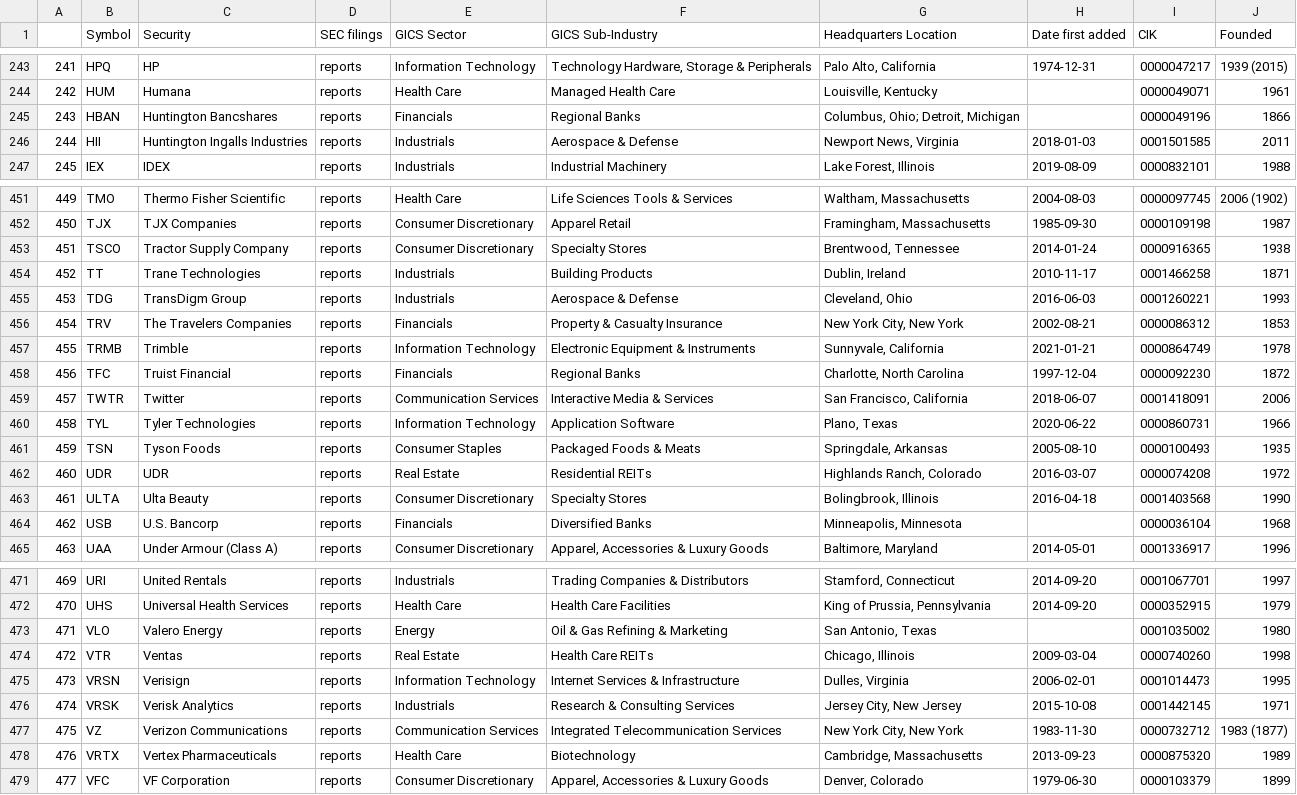
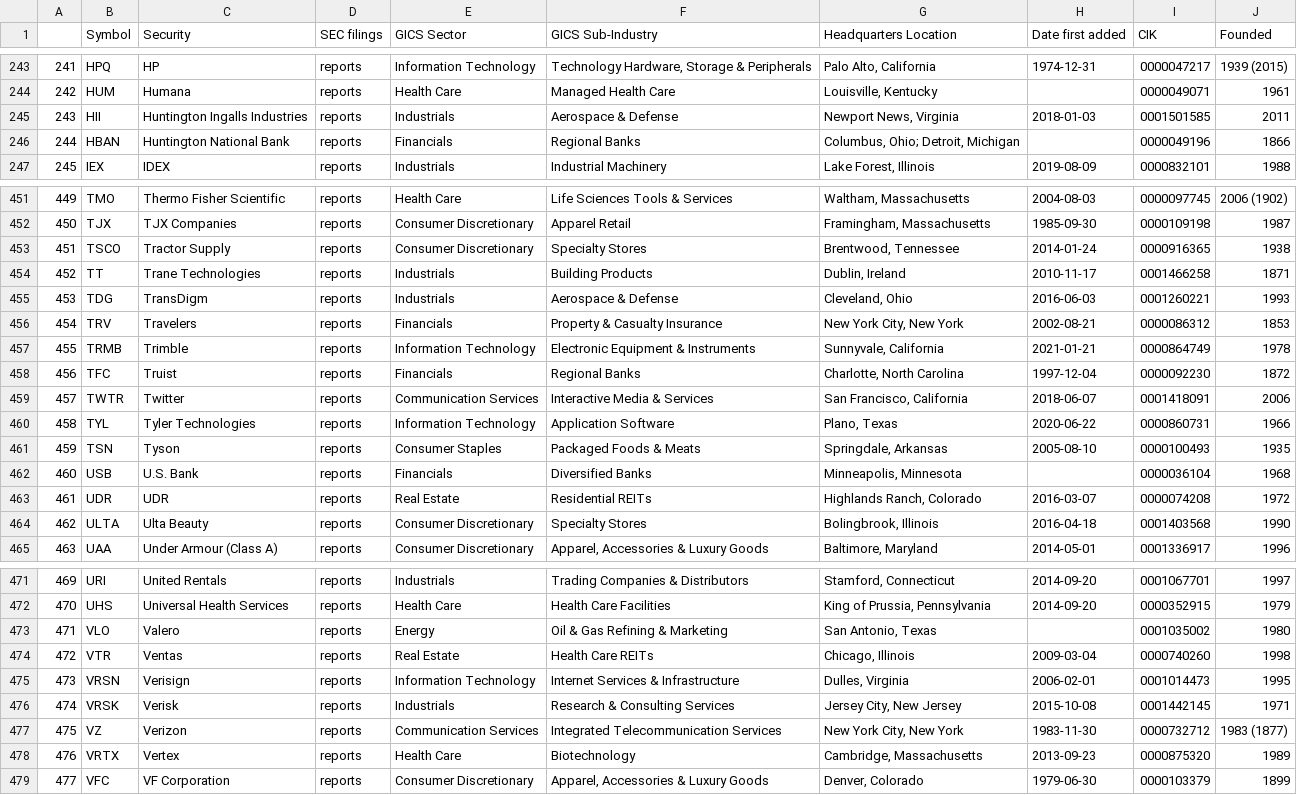
Before and after one commit to vvelicu/s-p500, a CSV file: data/SP500_Components.csv, drawn as a sheet; only a part is shown, gaps mark what is left out; the diff covers the shown part only.

```diff
--- a/data/SP500_Components.csv
+++ b/data/SP500_Components.csv
@@ -244,4 +244,4 @@
 242,HUM,Humana,reports,Health Care,Managed Health Care,"Louisville, Kentucky",,0000049071,1961
-243,HBAN,Huntington Bancshares,reports,Financials,Regional Banks,"Columbus, Ohio; Detroit, Michigan",,0000049196,1866
-244,HII,Huntington Ingalls Industries,reports,Industrials,Aerospace & Defense,"Newport News, Virginia",2018-01-03,0001501585,2011
+243,HII,Huntington Ingalls Industries,reports,Industrials,Aerospace & Defense,"Newport News, Virginia",2018-01-03,0001501585,2011
+244,HBAN,Huntington National Bank,reports,Financials,Regional Banks,"Columbus, Ohio; Detroit, Michigan",,0000049196,1866
 245,IEX,IDEX,reports,Industrials,Industrial Machinery,"Lake Forest, Illinois",2019-08-09,0000832101,1988
@@ -452,14 +452,14 @@
 450,TJX,TJX Companies,reports,Consumer Discretionary,Apparel Retail,"Framingham, Massachusetts",1985-09-30,0000109198,1987
-451,TSCO,Tractor Supply Company,reports,Consumer Discretionary,Specialty Stores,"Brentwood, Tennessee",2014-01-24,0000916365,1938
+451,TSCO,Tractor Supply,reports,Consumer Discretionary,Specialty Stores,"Brentwood, Tennessee",2014-01-24,0000916365,1938
 452,TT,Trane Technologies,reports,Industrials,Building Products,"Dublin, Ireland",2010-11-17,0001466258,1871
-453,TDG,TransDigm Group,reports,Industrials,Aerospace & Defense,"Cleveland, Ohio",2016-06-03,0001260221,1993
-454,TRV,The Travelers Companies,reports,Financials,Property & Casualty Insurance,"New York City, New York",2002-08-21,0000086312,1853
+453,TDG,TransDigm,reports,Industrials,Aerospace & Defense,"Cleveland, Ohio",2016-06-03,0001260221,1993
+454,TRV,Travelers,reports,Financials,Property & Casualty Insurance,"New York City, New York",2002-08-21,0000086312,1853
 455,TRMB,Trimble,reports,Information Technology,Electronic Equipment & Instruments,"Sunnyvale, California",2021-01-21,0000864749,1978
-456,TFC,Truist Financial,reports,Financials,Regional Banks,"Charlotte, North Carolina",1997-12-04,0000092230,1872
+456,TFC,Truist,reports,Financials,Regional Banks,"Charlotte, North Carolina",1997-12-04,0000092230,1872
 457,TWTR,Twitter,reports,Communication Services,Interactive Media & Services,"San Francisco, California",2018-06-07,0001418091,2006
 458,TYL,Tyler Technologies,reports,Information Technology,Application Software,"Plano, Texas",2020-06-22,0000860731,1966
-459,TSN,Tyson Foods,reports,Consumer Staples,Packaged Foods & Meats,"Springdale, Arkansas",2005-08-10,0000100493,1935
-460,UDR,UDR,reports,Real Estate,Residential REITs,"Highlands Ranch, Colorado",2016-03-07,0000074208,1972
-461,ULTA,Ulta Beauty,reports,Consumer Discretionary,Specialty Stores,"Bolingbrook, Illinois",2016-04-18,0001403568,1990
-462,USB,U.S. Bancorp,reports,Financials,Diversified Banks,"Minneapolis, Minnesota",,0000036104,1968
+459,TSN,Tyson,reports,Consumer Staples,Packaged Foods & Meats,"Springdale, Arkansas",2005-08-10,0000100493,1935
+460,USB,U.S. Bank,reports,Financials,Diversified Banks,"Minneapolis, Minnesota",,0000036104,1968
+461,UDR,UDR,reports,Real Estate,Residential REITs,"Highlands Ranch, Colorado",2016-03-07,0000074208,1972
+462,ULTA,Ulta Beauty,reports,Consumer Discretionary,Specialty Stores,"Bolingbrook, Illinois",2016-04-18,0001403568,1990
 463,UAA,Under Armour (Class A),reports,Consumer Discretionary,"Apparel, Accessories & Luxury Goods","Baltimore, Maryland",2014-05-01,0001336917,1996
@@ -472,8 +472,8 @@
 470,UHS,Universal Health Services,reports,Health Care,Health Care Facilities,"King of Prussia, Pennsylvania",2014-09-20,0000352915,1979
-471,VLO,Valero Energy,reports,Energy,Oil & Gas Refining & Marketing,"San Antonio, Texas",,0001035002,1980
+471,VLO,Valero,reports,Energy,Oil & Gas Refining & Marketing,"San Antonio, Texas",,0001035002,1980
 472,VTR,Ventas,reports,Real Estate,Health Care REITs,"Chicago, Illinois",2009-03-04,0000740260,1998
 473,VRSN,Verisign,reports,Information Technology,Internet Services & Infrastructure,"Dulles, Virginia",2006-02-01,0001014473,1995
-474,VRSK,Verisk Analytics,reports,Industrials,Research & Consulting Services,"Jersey City, New Jersey",2015-10-08,0001442145,1971
-475,VZ,Verizon Communications,reports,Communication Services,Integrated Telecommunication Services,"New York City, New York",1983-11-30,0000732712,1983 (1877)
-476,VRTX,Vertex Pharmaceuticals,reports,Health Care,Biotechnology,"Cambridge, Massachusetts",2013-09-23,0000875320,1989
+474,VRSK,Verisk,reports,Industrials,Research & Consulting Services,"Jersey City, New Jersey",2015-10-08,0001442145,1971
+475,VZ,Verizon,reports,Communication Services,Integrated Telecommunication Services,"New York City, New York",1983-11-30,0000732712,1983 (1877)
+476,VRTX,Vertex,reports,Health Care,Biotechnology,"Cambridge, Massachusetts",2013-09-23,0000875320,1989
 477,VFC,VF Corporation,reports,Consumer Discretionary,"Apparel, Accessories & Luxury Goods","Denver, Colorado",1979-06-30,0000103379,1899
```
Also changed, not shown: 39 edited cells elsewhere in this file.
